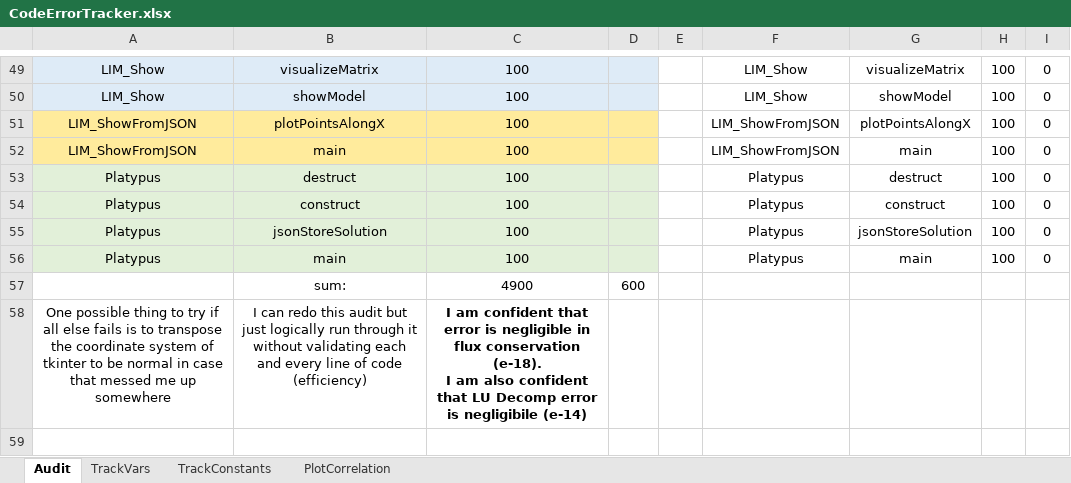
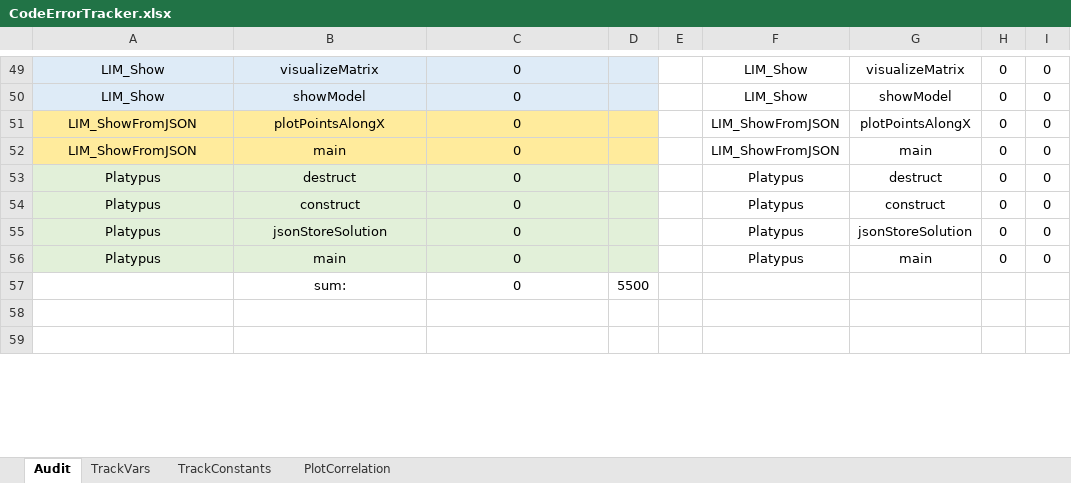
Before and after one commit to MichaelThamm/masters-thesis, an Excel workbook: CodeErrorTracker.xlsx, sheet Audit, drawn as a sheet; only a part is shown, gaps mark what is left out; the shorter side is filled out with more unchanged rows; values as stored, in another font and other column widths than the file's, no borders; charts and pictures and table styles not drawn; ↵ is a line break in a cell; the diff covers the shown part only; the diff names each change by its address in the sheet, - before the commit and + after, or states it on an @@ line.

```diff
--- a/CodeErrorTracker.xlsx (sheet Audit)
+++ b/CodeErrorTracker.xlsx (sheet Audit)
-C49:C56: 100
+C49:C56: 0
-H49:H56: 100
+H49:H56: 0
-C57: 4900
+C57: 0
-D57: 600
+D57: 5500
-row 58: One possible thing to try if all else fails is to transpose the coordinate system of tkinter to be normal in case that messed me up somewhere | I can redo this audit but just logically run through it without validating each and every line of code (efficiency) | I am confident that error is negligible in flux conservation (e-18). ↵ I am also confident that LU Decomp error is negligibile (e-14)
```
Also changed, not shown: 7 removed rows and 148 edited cells elsewhere in this sheet, charts or pictures, 3 other files.
